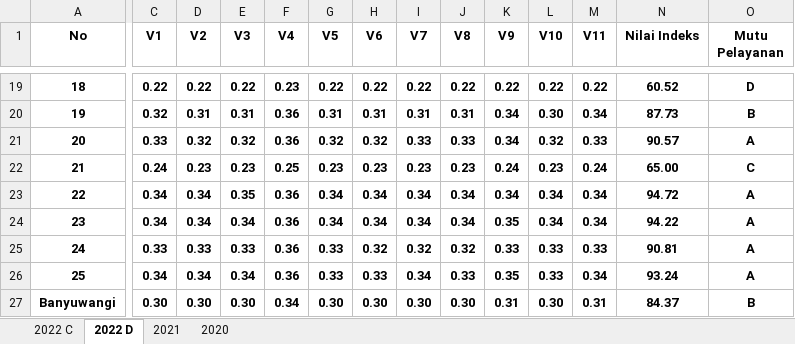
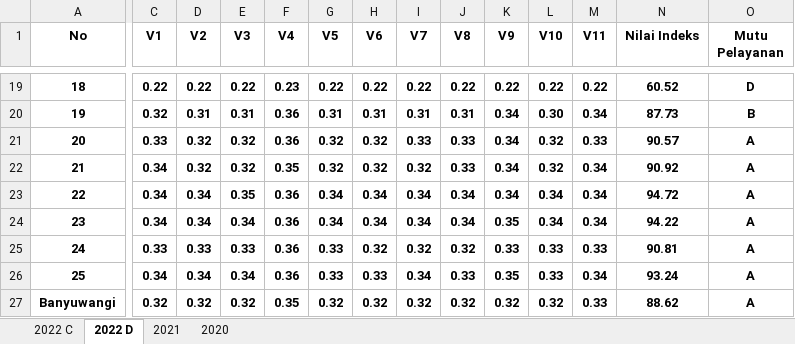
Before and after one commit to NurulFaisolRahman/CVIDE, an Excel workbook: IKMKecamatan.xlsx, sheet 2022 D, drawn as a sheet; only a part is shown, gaps mark what is left out; values as stored, in another font and other column widths than the file's, no borders; the diff covers the shown part only; the diff names each change by its address in the sheet, - before the commit and + after, or states it on an @@ line.

```diff
--- a/IKMKecamatan.xlsx (sheet 2022 D)
+++ b/IKMKecamatan.xlsx (sheet 2022 D)
-C22 (V1): 0.24
+C22 (V1): 0.34
-D22 (V2): 0.23
+D22 (V2): 0.32
-E22 (V3): 0.23
+E22 (V3): 0.32
-F22 (V4): 0.25
+F22 (V4): 0.35
-G22 (V5): 0.23
+G22 (V5): 0.32
-H22 (V6): 0.23
+H22 (V6): 0.32
-I22 (V7): 0.23
+I22 (V7): 0.32
-J22 (V8): 0.23
+J22 (V8): 0.33
-K22 (V9): 0.24
+K22 (V9): 0.34
-L22 (V10): 0.23
+L22 (V10): 0.32
-M22 (V11): 0.24
+M22 (V11): 0.34
-N22 (Nilai Indeks): 65.00
+N22 (Nilai Indeks): 90.92
-O22 (Mutu Pelayanan): C
+O22 (Mutu Pelayanan): A
-C27 (V1): 0.30
+C27 (V1): 0.32
-D27 (V2): 0.30
+D27 (V2): 0.32
-E27 (V3): 0.30
+E27 (V3): 0.32
-F27 (V4): 0.34
+F27 (V4): 0.35
-G27 (V5): 0.30
+G27 (V5): 0.32
-H27 (V6): 0.30
+H27 (V6): 0.32
-I27 (V7): 0.30
+I27 (V7): 0.32
-J27 (V8): 0.30
+J27 (V8): 0.32
-K27 (V9): 0.31
+K27 (V9): 0.32
-L27 (V10): 0.30
+L27 (V10): 0.32
-M27 (V11): 0.31
+M27 (V11): 0.33
-N27 (Nilai Indeks): 84.37
+N27 (Nilai Indeks): 88.62
-O27 (Mutu Pelayanan): B
+O27 (Mutu Pelayanan): A
```
Also changed, not shown: 28 edited cells elsewhere in this sheet, sheet 2022 C, sheet 2020, sheet 2021.
